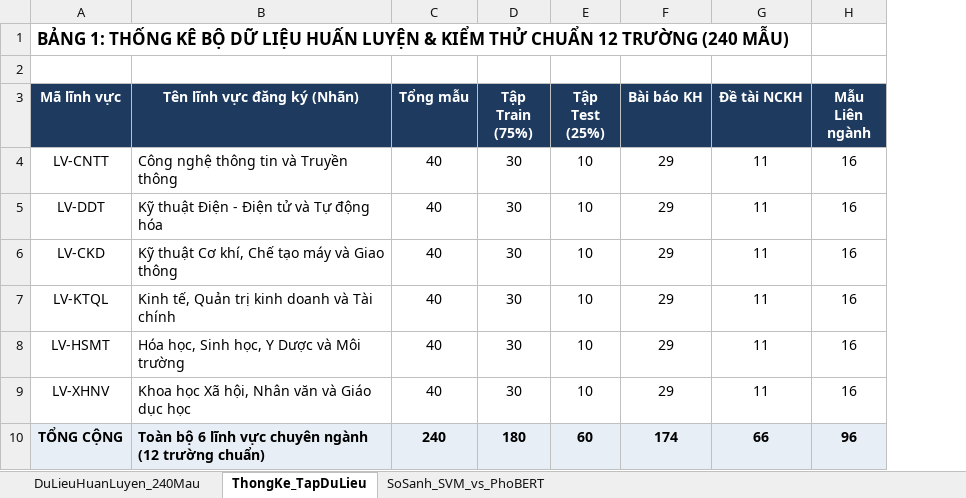
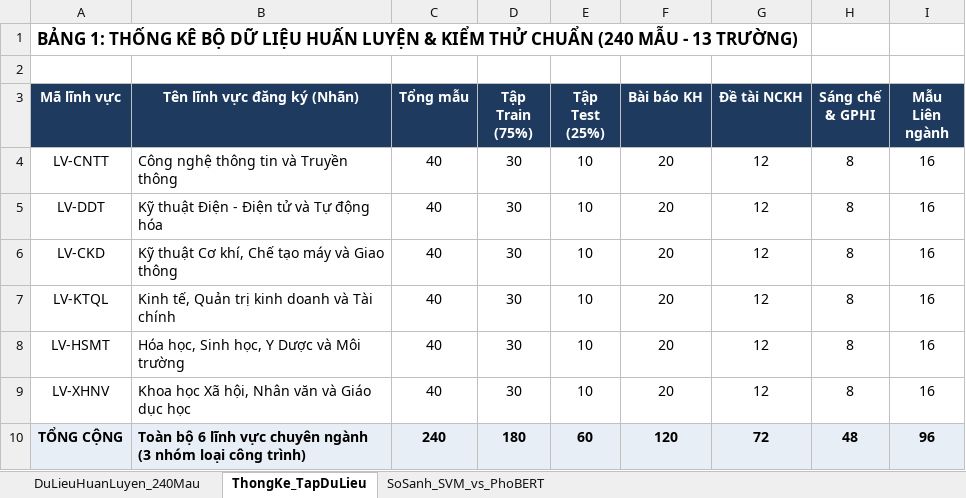
Before and after one commit to nguyenthanhphat-144/KLCN_2026, an Excel workbook: docs/Tap_Du_Lieu_Huan_Luyen_Chuan_12Truong.xlsx, sheet ThongKe_TapDuLieu, drawn as a sheet; values as stored, in another font and other column widths than the file's, no borders; the diff names each change by its address in the sheet, - before the commit and + after, or states it on an @@ line.

```diff
--- a/docs/Tap_Du_Lieu_Huan_Luyen_Chuan_12Truong.xlsx (sheet ThongKe_TapDuLieu)
+++ b/docs/Tap_Du_Lieu_Huan_Luyen_Chuan_12Truong.xlsx (sheet ThongKe_TapDuLieu)
+column H (Sáng chế & GPHI), rows 4-10: 8 | 8 | 8 | 8 | 8 | 8 | 48
-A1 (Mã lĩnh vực): …THỬ CHUẨN 12 TRƯỜNG (240 MẪU)
+A1 (Mã lĩnh vực): …THỬ CHUẨN (240 MẪU - 13 TRƯỜNG)
-F4:F9 (Bài báo KH): 29
+F4:F9 (Bài báo KH): 20
-G4:G9 (Đề tài NCKH): 11
+G4:G9 (Đề tài NCKH): 12
-B10 (Tên lĩnh vực đăng ký (Nhãn)): …chuyên ngành (12 trường chuẩn)
+B10 (Tên lĩnh vực đăng ký (Nhãn)): …chuyên ngành (3 nhóm loại công trình)
-F10 (Bài báo KH): 174
+F10 (Bài báo KH): 120
-G10 (Đề tài NCKH): 66
+G10 (Đề tài NCKH): 72
```
Also changed, not shown: sheet DuLieuHuanLuyen_240Mau, sheet SoSanh_SVM_vs_PhoBERT, 22 other files.
